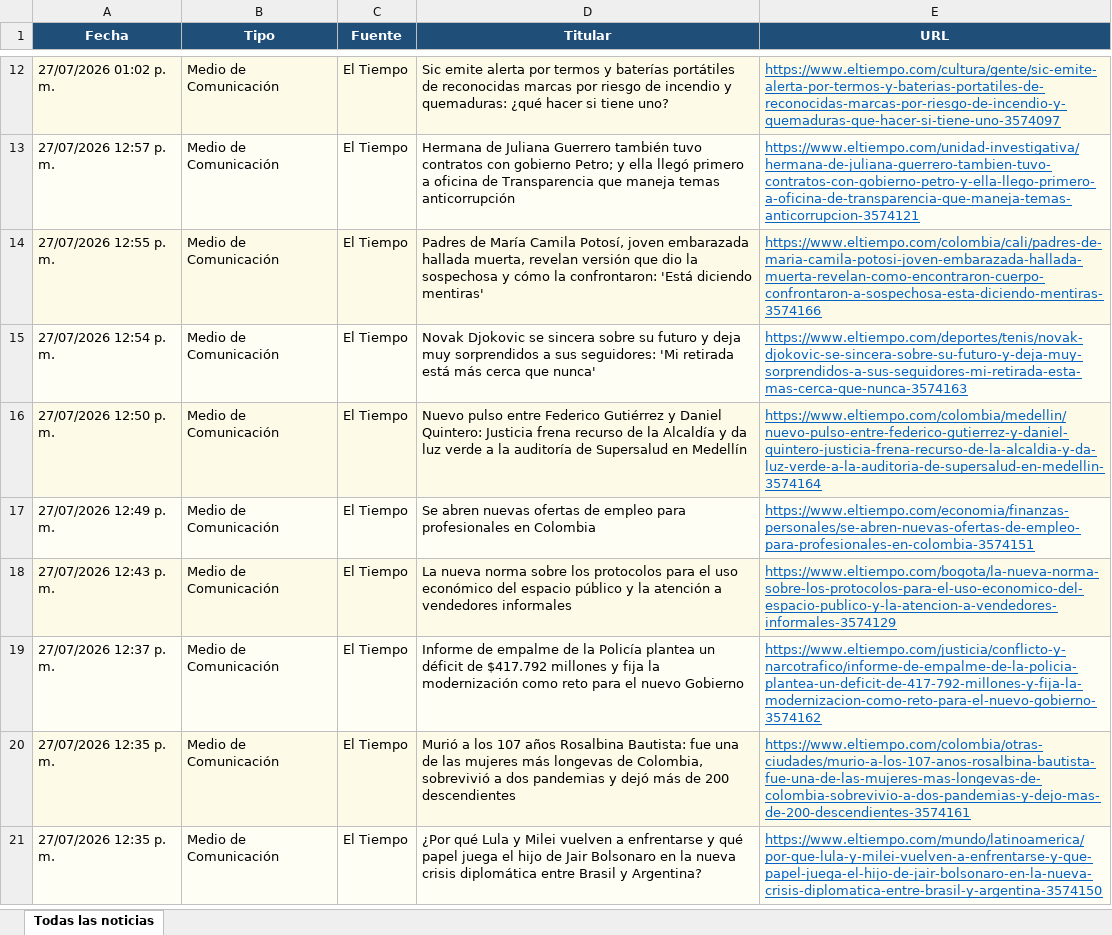
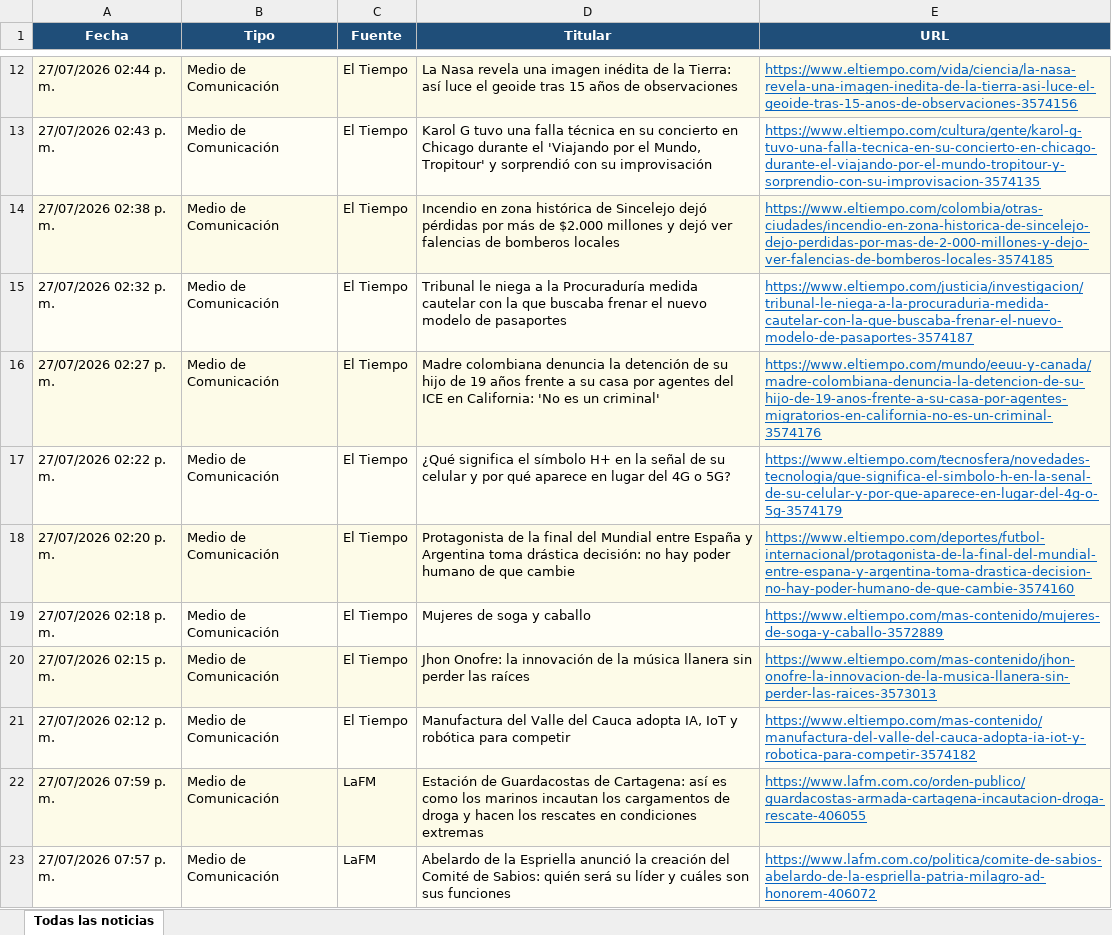
Before and after one commit to kevin961312/UltimaHora, an Excel workbook: docs/ultimahora.xlsx, sheet Todas las noticias, drawn as a sheet; only a part is shown, gaps mark what is left out; values as stored, in another font and other column widths than the file's, no borders; the diff covers the shown part only; the diff names each change by its address in the sheet, - before the commit and + after, or states it on an @@ line.

```diff
--- a/docs/ultimahora.xlsx (sheet Todas las noticias)
+++ b/docs/ultimahora.xlsx (sheet Todas las noticias)
-A12 (Fecha): 27/07/2026 01:02 p. m.
+A12 (Fecha): 27/07/2026 02:44 p. m.
-D12 (Titular): Sic emite alerta por termos y baterías portátiles de reconocidas marcas por riesgo de incendio y quemaduras: ¿qué hacer si tiene uno?
+D12 (Titular): La Nasa revela una imagen inédita de la Tierra: así luce el geoide tras 15 años de observaciones
-E12 (URL): https://www.eltiempo.com/cultura/gente/sic-emite-alerta-por-termos-y-baterias-portatiles-de-reconocidas-marcas-por-riesgo-de-incendio-y-quemaduras-que-hacer-si-tiene-uno-3574097
+E12 (URL): https://www.eltiempo.com/vida/ciencia/la-nasa-revela-una-imagen-inedita-de-la-tierra-asi-luce-el-geoide-tras-15-anos-de-observaciones-3574156
-A13 (Fecha): 27/07/2026 12:57 p. m.
+A13 (Fecha): 27/07/2026 02:43 p. m.
-D13 (Titular): Hermana de Juliana Guerrero también tuvo contratos con gobierno Petro; y ella llegó primero a oficina de Transparencia que maneja temas anticorrupción
+D13 (Titular): Karol G tuvo una falla técnica en su concierto en Chicago durante el 'Viajando por el Mundo, Tropitour' y sorprendió con su improvisación
-E13 (URL): https://www.eltiempo.com/unidad-investigativa/hermana-de-juliana-guerrero-tambien-tuvo-contratos-con-gobierno-petro-y-ella-llego-primero-a-oficina-de-transparencia-que-maneja-temas-anticorrupcion-3574121
+E13 (URL): https://www.eltiempo.com/cultura/gente/karol-g-tuvo-una-falla-tecnica-en-su-concierto-en-chicago-durante-el-viajando-por-el-mundo-tropitour-y-sorprendio-con-su-improvisacion-3574135
-A14 (Fecha): 27/07/2026 12:55 p. m.
+A14 (Fecha): 27/07/2026 02:38 p. m.
-D14 (Titular): Padres de María Camila Potosí, joven embarazada hallada muerta, revelan versión que dio la sospechosa y cómo la confrontaron: 'Está diciendo mentiras'
+D14 (Titular): Incendio en zona histórica de Sincelejo dejó pérdidas por más de $2.000 millones y dejó ver falencias de bomberos locales
-E14 (URL): https://www.eltiempo.com/colombia/cali/padres-de-maria-camila-potosi-joven-embarazada-hallada-muerta-revelan-como-encontraron-cuerpo-confrontaron-a-sospechosa-esta-diciendo-mentiras-3574166
+E14 (URL): https://www.eltiempo.com/colombia/otras-ciudades/incendio-en-zona-historica-de-sincelejo-dejo-perdidas-por-mas-de-2-000-millones-y-dejo-ver-falencias-de-bomberos-locales-3574185
-A15 (Fecha): 27/07/2026 12:54 p. m.
+A15 (Fecha): 27/07/2026 02:32 p. m.
-D15 (Titular): Novak Djokovic se sincera sobre su futuro y deja muy sorprendidos a sus seguidores: 'Mi retirada está más cerca que nunca'
+D15 (Titular): Tribunal le niega a la Procuraduría medida cautelar con la que buscaba frenar el nuevo modelo de pasaportes
-E15 (URL): https://www.eltiempo.com/deportes/tenis/novak-djokovic-se-sincera-sobre-su-futuro-y-deja-muy-sorprendidos-a-sus-seguidores-mi-retirada-esta-mas-cerca-que-nunca-3574163
+E15 (URL): https://www.eltiempo.com/justicia/investigacion/tribunal-le-niega-a-la-procuraduria-medida-cautelar-con-la-que-buscaba-frenar-el-nuevo-modelo-de-pasaportes-3574187
-A16 (Fecha): 27/07/2026 12:50 p. m.
+A16 (Fecha): 27/07/2026 02:27 p. m.
-D16 (Titular): Nuevo pulso entre Federico Gutiérrez y Daniel Quintero: Justicia frena recurso de la Alcaldía y da luz verde a la auditoría de Supersalud en Medellín
+D16 (Titular): Madre colombiana denuncia la detención de su hijo de 19 años frente a su casa por agentes del ICE en California: 'No es un criminal'
-E16 (URL): https://www.eltiempo.com/colombia/medellin/nuevo-pulso-entre-federico-gutierrez-y-daniel-quintero-justicia-frena-recurso-de-la-alcaldia-y-da-luz-verde-a-la-auditoria-de-supersalud-en-medellin-3574164
+E16 (URL): https://www.eltiempo.com/mundo/eeuu-y-canada/madre-colombiana-denuncia-la-detencion-de-su-hijo-de-19-anos-frente-a-su-casa-por-agentes-migratorios-en-california-no-es-un-criminal-3574176
-A17 (Fecha): 27/07/2026 12:49 p. m.
+A17 (Fecha): 27/07/2026 02:22 p. m.
-D17 (Titular): Se abren nuevas ofertas de empleo para profesionales en Colombia
+D17 (Titular): ¿Qué significa el símbolo H+ en la señal de su celular y por qué aparece en lugar del 4G o 5G?
-E17 (URL): https://www.eltiempo.com/economia/finanzas-personales/se-abren-nuevas-ofertas-de-empleo-para-profesionales-en-colombia-3574151
+E17 (URL): https://www.eltiempo.com/tecnosfera/novedades-tecnologia/que-significa-el-simbolo-h-en-la-senal-de-su-celular-y-por-que-aparece-en-lugar-del-4g-o-5g-3574179
-A18 (Fecha): 27/07/2026 12:43 p. m.
+A18 (Fecha): 27/07/2026 02:20 p. m.
-D18 (Titular): La nueva norma sobre los protocolos para el uso económico del espacio público y la atención a vendedores informales
+D18 (Titular): Protagonista de la final del Mundial entre España y Argentina toma drástica decisión: no hay poder humano de que cambie
-E18 (URL): https://www.eltiempo.com/bogota/la-nueva-norma-sobre-los-protocolos-para-el-uso-economico-del-espacio-publico-y-la-atencion-a-vendedores-informales-3574129
+E18 (URL): https://www.eltiempo.com/deportes/futbol-internacional/protagonista-de-la-final-del-mundial-entre-espana-y-argentina-toma-drastica-decision-no-hay-poder-humano-de-que-cambie-3574160
-A19 (Fecha): 27/07/2026 12:37 p. m.
+A19 (Fecha): 27/07/2026 02:18 p. m.
-D19 (Titular): Informe de empalme de la Policía plantea un déficit de $417.792 millones y fija la modernización como reto para el nuevo Gobierno
+D19 (Titular): Mujeres de soga y caballo
-E19 (URL): https://www.eltiempo.com/justicia/conflicto-y-narcotrafico/informe-de-empalme-de-la-policia-plantea-un-deficit-de-417-792-millones-y-fija-la-modernizacion-como-reto-para-el-nuevo-gobierno-3574162
+E19 (URL): https://www.eltiempo.com/mas-contenido/mujeres-de-soga-y-caballo-3572889
-A20 (Fecha): 27/07/2026 12:35 p. m.
+A20 (Fecha): 27/07/2026 02:15 p. m.
-D20 (Titular): Murió a los 107 años Rosalbina Bautista: fue una de las mujeres más longevas de Colombia, sobrevivió a dos pandemias y dejó más de 200 descendientes
+D20 (Titular): Jhon Onofre: la innovación de la música llanera sin perder las raíces
-E20 (URL): https://www.eltiempo.com/colombia/otras-ciudades/murio-a-los-107-anos-rosalbina-bautista-fue-una-de-las-mujeres-mas-longevas-de-colombia-sobrevivio-a-dos-pandemias-y-dejo-mas-de-200-descendientes-3574161
+E20 (URL): https://www.eltiempo.com/mas-contenido/jhon-onofre-la-innovacion-de-la-musica-llanera-sin-perder-las-raices-3573013
-A21 (Fecha): 27/07/2026 12:35 p. m.
+A21 (Fecha): 27/07/2026 02:12 p. m.
-D21 (Titular): ¿Por qué Lula y Milei vuelven a enfrentarse y qué papel juega el hijo de Jair Bolsonaro en la nueva crisis diplomática entre Brasil y Argentina?
+D21 (Titular): Manufactura del Valle del Cauca adopta IA, IoT y robótica para competir
-E21 (URL): https://www.eltiempo.com/mundo/latinoamerica/por-que-lula-y-milei-vuelven-a-enfrentarse-y-que-papel-juega-el-hijo-de-jair-bolsonaro-en-la-nueva-crisis-diplomatica-entre-brasil-y-argentina-3574150
+E21 (URL): https://www.eltiempo.com/mas-contenido/manufactura-del-valle-del-cauca-adopta-ia-iot-y-robotica-para-competir-3574182
+row 22: 27/07/2026 07:59 p. m. | Medio de Comunicación | LaFM | Estación de Guardacostas de Cartagena: así es como los marinos incautan los cargamentos de droga y hacen los rescates en condiciones extremas | https://www.lafm.com.co/orden-publico/guardacostas-armada-cartagena-incautacion-droga-rescate-406055
+row 23: 27/07/2026 07:57 p. m. | Medio de Comunicación | LaFM | Abelardo de la Espriella anunció la creación del Comité de Sabios: quién será su líder y cuáles son sus funciones | https://www.lafm.com.co/politica/comite-de-sabios-abelardo-de-la-espriella-patria-milagro-ad-honorem-406072
```
Also changed, not shown: 159 added rows, 138 removed rows, 33 moved rows and 90 edited cells elsewhere in this sheet, 1 other file.
